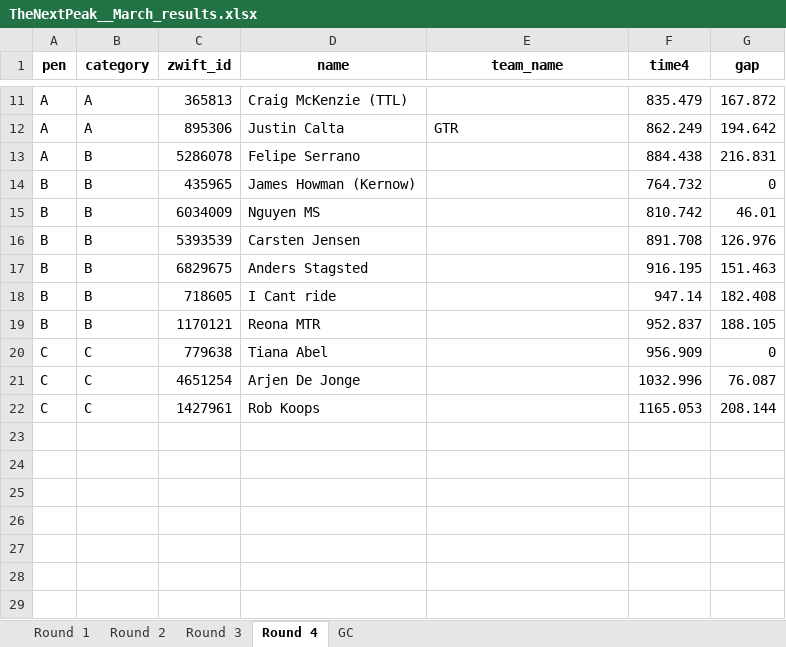
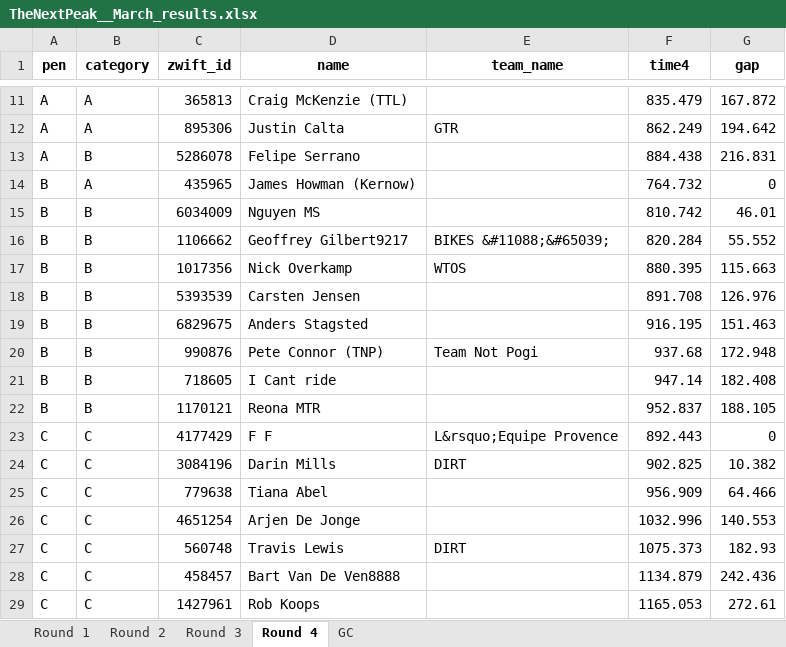
Before and after one commit to gleesonm1/TNP_results, an Excel workbook: TheNextPeak/TheNextPeak__March_results.xlsx, sheet Round 4, drawn as a sheet; only a part is shown, gaps mark what is left out; values as stored, in another font and other column widths than the file's, no borders; addresses are those after the commit; the diff names each change by its address in the sheet, - before the commit and + after, or states it on an @@ line.

```diff
--- a/TheNextPeak/TheNextPeak__March_results.xlsx (sheet Round 4)
+++ b/TheNextPeak/TheNextPeak__March_results.xlsx (sheet Round 4)
-B14 (category): B
+B14 (category): A
+row 16: B | B | 1106662 | Geoffrey Gilbert9217 | BIKES &#11088;&#65039; | 820.284 | 55.552
+row 17: B | B | 1017356 | Nick Overkamp | WTOS | 880.395 | 115.663
+row 20: B | B | 990876 | Pete Connor (TNP) | Team Not Pogi | 937.68 | 172.948
+row 23: C | C | 4177429 | F F | L&rsquo;Equipe Provence | 892.443 | 0
+row 24: C | C | 3084196 | Darin Mills | DIRT | 902.825 | 10.382
-G25 (gap): 0
+G25 (gap): 64.466
-G26 (gap): 76.087
+G26 (gap): 140.553
+row 27: C | C | 560748 | Travis Lewis | DIRT | 1075.373 | 182.93
+row 28: C | C | 458457 | Bart Van De Ven8888 |  | 1134.879 | 242.436
-G29 (gap): 208.144
+G29 (gap): 272.61
```
Also changed, not shown: sheet GC, PowerTest/PowerTest.xlsx.
